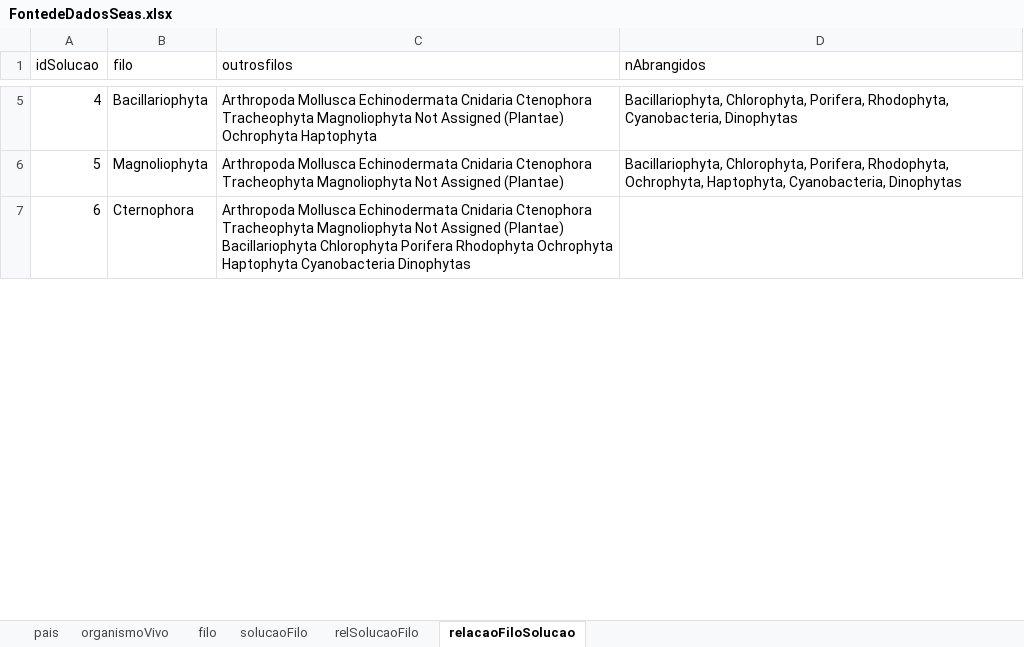
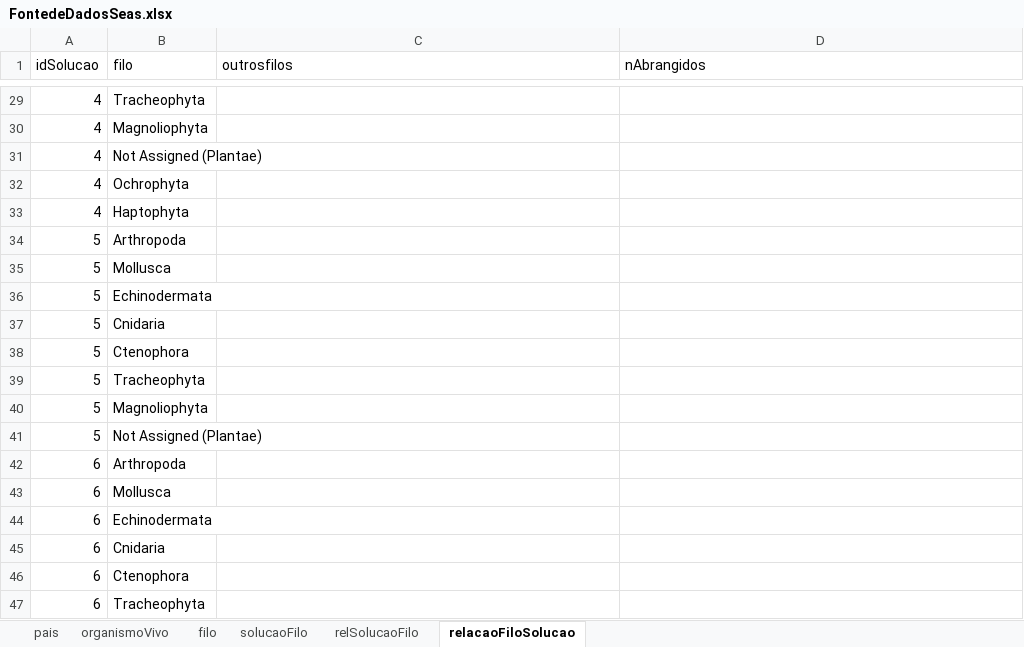
Before and after one commit to ibsem/seas, an Excel workbook: FontedeDadosSeas.xlsx, sheet relacaoFiloSolucao, drawn as a sheet; only a part is shown, gaps mark what is left out; values as stored, in another font and other column widths than the file's, no borders; charts and pictures not drawn; addresses are those after the commit; the diff covers the shown part only; the diff names each change by its address in the sheet, - before the commit and + after, or states it on an @@ line.

```diff
--- a/FontedeDadosSeas.xlsx (sheet relacaoFiloSolucao)
+++ b/FontedeDadosSeas.xlsx (sheet relacaoFiloSolucao)
-B29 (filo): Bacillariophyta
+B29 (filo): Tracheophyta
-C29 (outrosfilos): Arthropoda Mollusca Echinodermata Cnidaria Ctenophora Tracheophyta Magnoliophyta Not Assigned (Plantae) Ochrophyta Haptophyta
+C29 (outrosfilos): (empty)
-D29 (nAbrangidos): Bacillariophyta, Chlorophyta, Porifera, Rhodophyta, Cyanobacteria, Dinophytas
+D29 (nAbrangidos): (empty)
+row 30: 4 | Magnoliophyta
+row 31: 4 | Not Assigned (Plantae)
+row 32: 4 | Ochrophyta
+row 33: 4 | Haptophyta
+row 34: 5 | Arthropoda
+row 35: 5 | Mollusca
+row 36: 5 | Echinodermata
+row 37: 5 | Cnidaria
+row 38: 5 | Ctenophora
+row 39: 5 | Tracheophyta
-C40 (outrosfilos): Arthropoda Mollusca Echinodermata Cnidaria Ctenophora Tracheophyta Magnoliophyta Not Assigned (Plantae)
+C40 (outrosfilos): (empty)
-D40 (nAbrangidos): Bacillariophyta, Chlorophyta, Porifera, Rhodophyta, Ochrophyta, Haptophyta, Cyanobacteria, Dinophytas
+D40 (nAbrangidos): (empty)
+row 41: 5 | Not Assigned (Plantae)
+row 42: 6 | Arthropoda
+row 43: 6 | Mollusca
+row 44: 6 | Echinodermata
+row 45: 6 | Cnidaria
-B46 (filo): Cternophora
+B46 (filo): Ctenophora
-C46 (outrosfilos): Arthropoda Mollusca Echinodermata Cnidaria Ctenophora Tracheophyta Magnoliophyta Not Assigned (Plantae) Bacillariophyta Chlorophyta Porifera Rhodophyta Ochrophyta Haptophyta Cyanobacteria Dinophytas
+C46 (outrosfilos): (empty)
+row 47: 6 | Tracheophyta
```
Also changed, not shown: 139 added rows, 2 removed rows and 16 edited cells elsewhere in this sheet, sheet relSolucaoFilo, sheet solucaoFilo, 11 other files.
